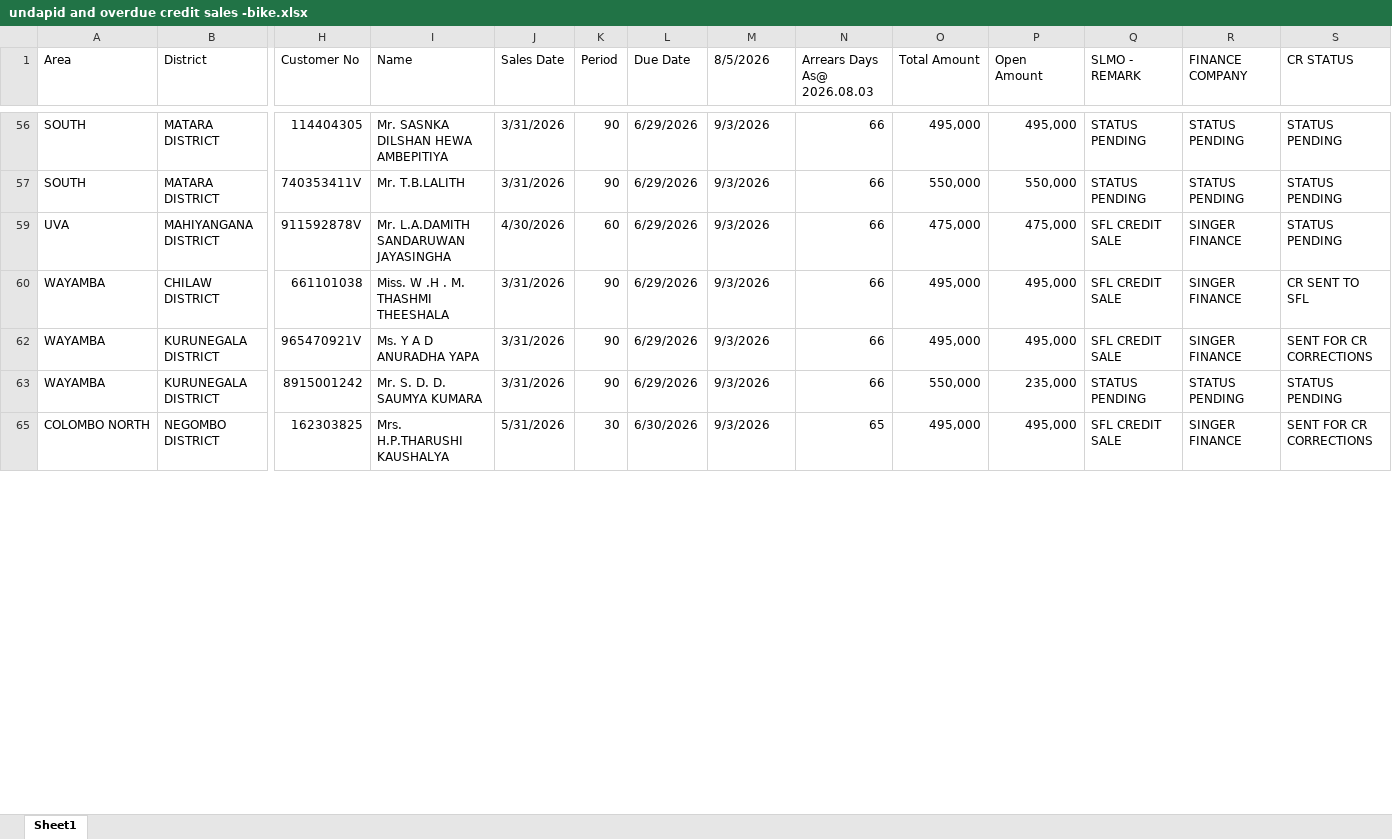
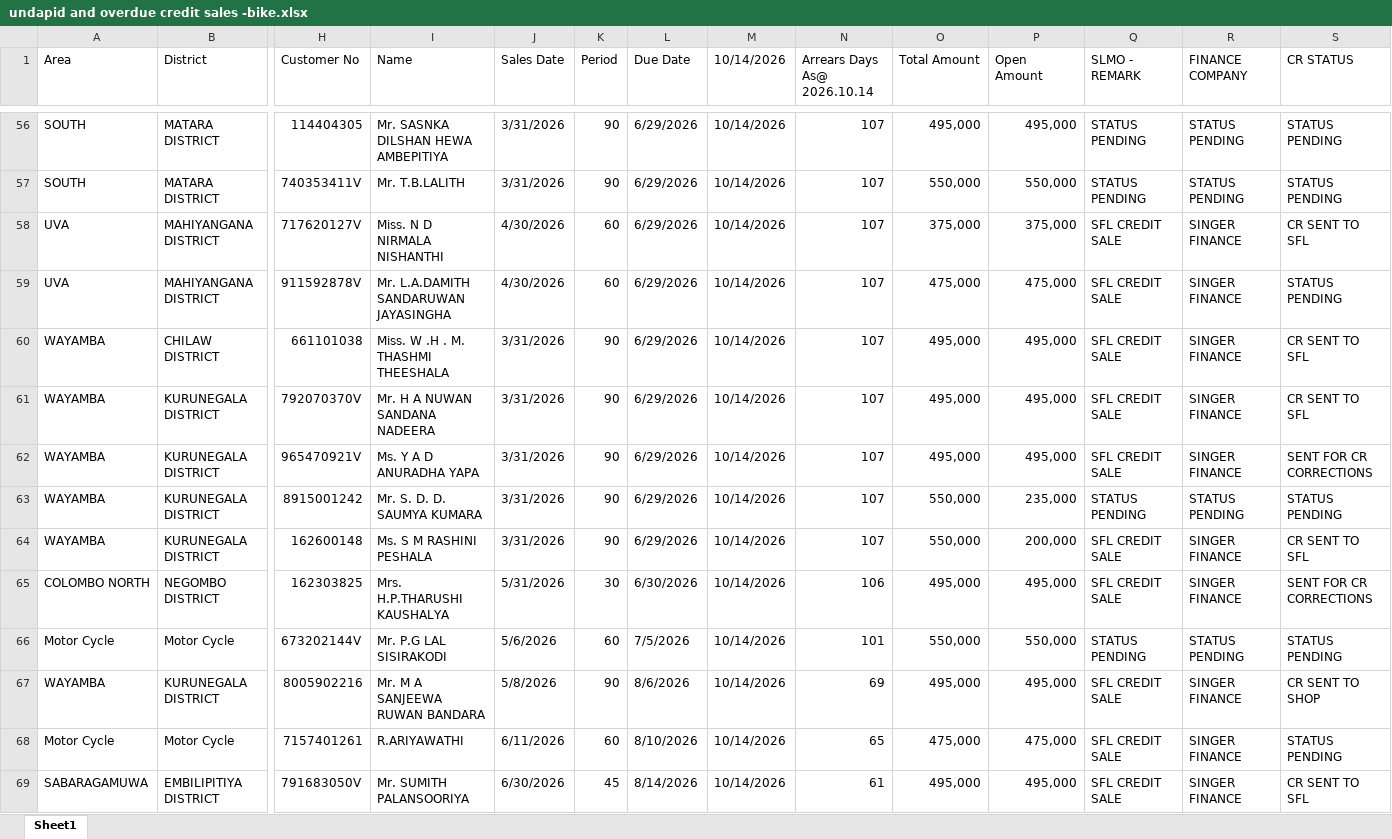
Before and after one commit to dihanK/UNPAID-AND-OVERDUE-CREDIT-SALES---BIKES, an Excel workbook: undapid and overdue credit sales -bike.xlsx, sheet Sheet1, drawn as a sheet; only a part is shown, gaps mark what is left out; values as stored, in another font and other column widths than the file's, no cell formats; conditional formats not drawn; rows hold the shown columns only; the diff covers the shown part only; the diff names each change by its address in the sheet, - before the commit and + after, or states it on an @@ line.

```diff
--- a/undapid and overdue credit sales -bike.xlsx (sheet Sheet1)
+++ b/undapid and overdue credit sales -bike.xlsx (sheet Sheet1)
-M1: 8/5/2026
+M1: 10/14/2026
-N1: Arrears Days As@ 2026.08.03
+N1: Arrears Days As@ 2026.10.14
-M56:M57 (10/14/2026): 9/3/2026
+M56:M57 (10/14/2026): 10/14/2026
-N56:N57 (Arrears Days As@ 2026.10.14): 66
+N56:N57 (Arrears Days As@ 2026.10.14): 107
+row 58: UVA | MAHIYANGANA DISTRICT | 717620127V | Miss. N D NIRMALA NISHANTHI | 4/30/2026 | 60 | 6/29/2026 | 10/14/2026 | 107 | 375,000 | 375,000 | SFL CREDIT SALE | SINGER FINANCE | CR SENT TO SFL
-M59:M60 (10/14/2026): 9/3/2026
+M59:M60 (10/14/2026): 10/14/2026
-N59:N60 (Arrears Days As@ 2026.10.14): 66
+N59:N60 (Arrears Days As@ 2026.10.14): 107
+row 61: WAYAMBA | KURUNEGALA DISTRICT | 792070370V | Mr. H A NUWAN SANDANA NADEERA | 3/31/2026 | 90 | 6/29/2026 | 10/14/2026 | 107 | 495,000 | 495,000 | SFL CREDIT SALE | SINGER FINANCE | CR SENT TO SFL
-M62:M63 (10/14/2026): 9/3/2026
+M62:M63 (10/14/2026): 10/14/2026
-N62:N63 (Arrears Days As@ 2026.10.14): 66
+N62:N63 (Arrears Days As@ 2026.10.14): 107
+row 64: WAYAMBA | KURUNEGALA DISTRICT | 162600148 | Ms. S M RASHINI PESHALA | 3/31/2026 | 90 | 6/29/2026 | 10/14/2026 | 107 | 550,000 | 200,000 | SFL CREDIT SALE | SINGER FINANCE | CR SENT TO SFL
-M65 (10/14/2026): 9/3/2026
+M65 (10/14/2026): 10/14/2026
-N65 (Arrears Days As@ 2026.10.14): 65
+N65 (Arrears Days As@ 2026.10.14): 106
+row 66: Motor Cycle | Motor Cycle | 673202144V | Mr. P.G LAL SISIRAKODI | 5/6/2026 | 60 | 7/5/2026 | 10/14/2026 | 101 | 550,000 | 550,000 | STATUS PENDING | STATUS PENDING | STATUS PENDING
+row 67: WAYAMBA | KURUNEGALA DISTRICT | 8005902216 | Mr. M A SANJEEWA RUWAN BANDARA | 5/8/2026 | 90 | 8/6/2026 | 10/14/2026 | 69 | 495,000 | 495,000 | SFL CREDIT SALE | SINGER FINANCE | CR SENT TO SHOP
+row 68: Motor Cycle | Motor Cycle | 7157401261 | R.ARIYAWATHI | 6/11/2026 | 60 | 8/10/2026 | 10/14/2026 | 65 | 475,000 | 475,000 | SFL CREDIT SALE | SINGER FINANCE | STATUS PENDING
+row 69: SABARAGAMUWA | EMBILIPITIYA DISTRICT | 791683050V | Mr. SUMITH PALANSOORIYA | 6/30/2026 | 45 | 8/14/2026 | 10/14/2026 | 61 | 495,000 | 495,000 | SFL CREDIT SALE | SINGER FINANCE | CR SENT TO SFL
```
Also changed, not shown: 67 added rows and 88 edited cells elsewhere in this sheet, cell formats, hidden cells.
